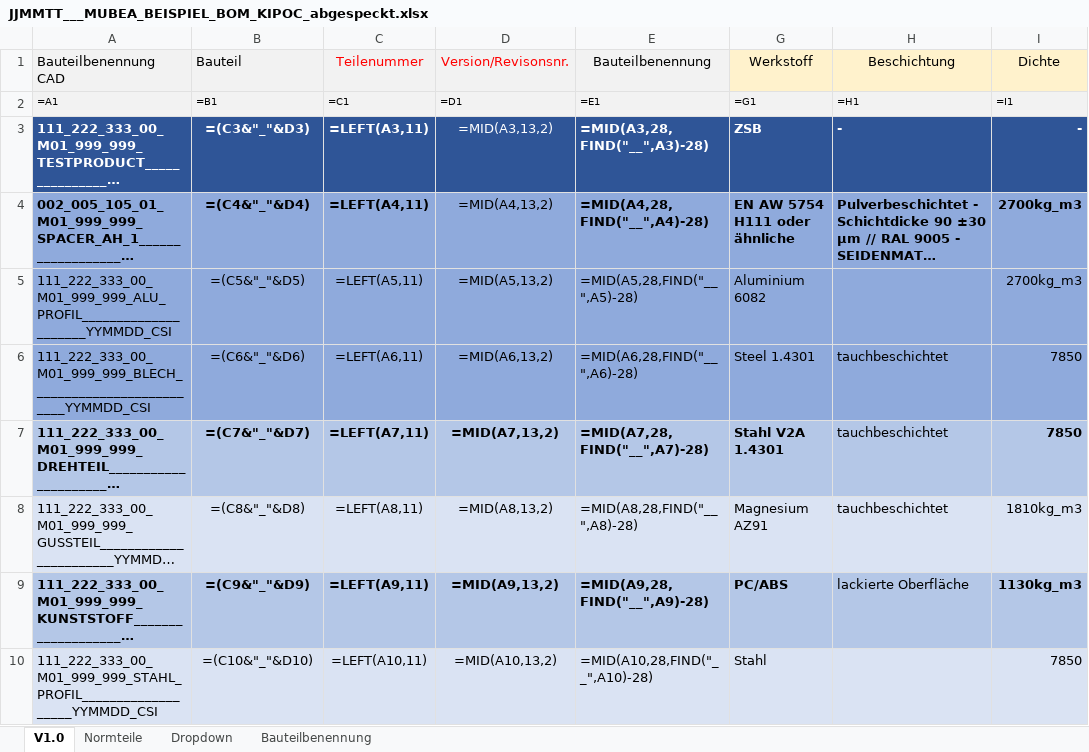
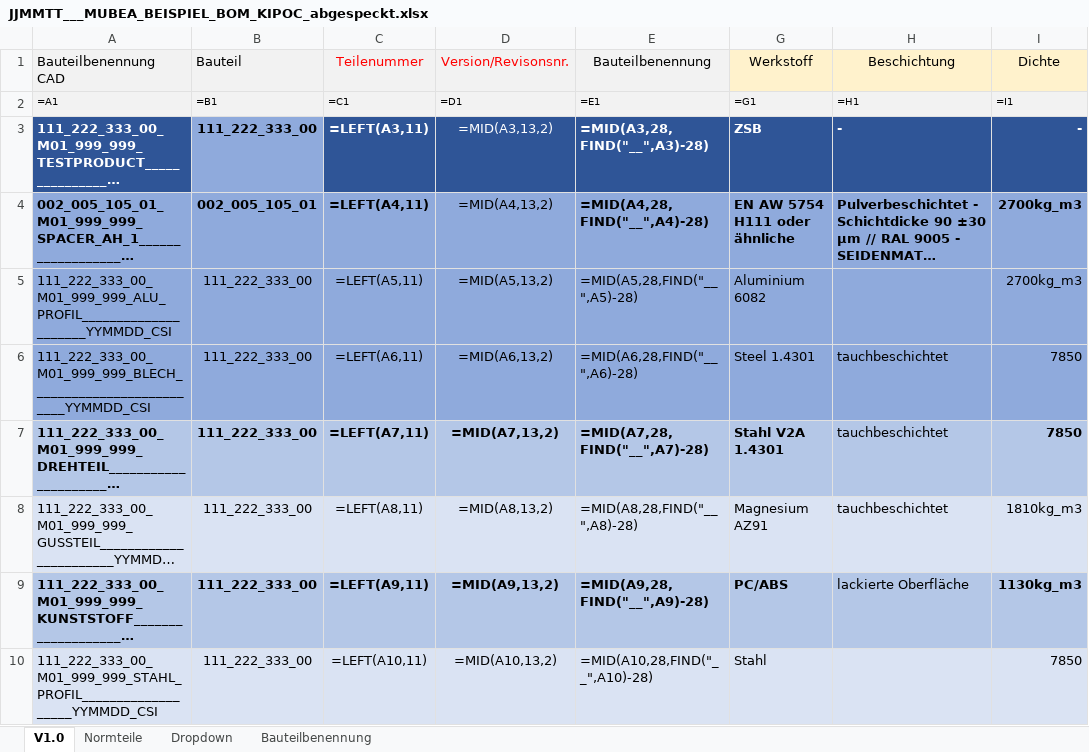
Before and after one commit to JohannesKapitza/KI_DRW_V1, an Excel workbook: backend/uploads/JJMMTT___MUBEA_BEISPIEL_BOM_KIPOC_abgespeckt.xlsx, sheet V1.0, drawn as a sheet; only a part is shown; long unchanged cells end in …; values as stored, in another font and other column widths than the file's, no borders; formulas are shown in place of their values; conditional formats not drawn; the diff names each change by its address in the sheet, - before the commit and + after, or states it on an @@ line.

```diff
--- a/backend/uploads/JJMMTT___MUBEA_BEISPIEL_BOM_KIPOC_abgespeckt.xlsx (sheet V1.0)
+++ b/backend/uploads/JJMMTT___MUBEA_BEISPIEL_BOM_KIPOC_abgespeckt.xlsx (sheet V1.0)
-B3 (Bauteil): =(C3&"_"&D3)
+B3 (Bauteil): 111_222_333_00
@@ B3 fill: #2F5597 → #8FAADC, text colour: #FFFFFF → black @@
-B4 (Bauteil): =(C4&"_"&D4)
+B4 (Bauteil): 002_005_105_01
-B5 (Bauteil): =(C5&"_"&D5)
+B5 (Bauteil): 111_222_333_00
-B6 (Bauteil): =(C6&"_"&D6)
+B6 (Bauteil): 111_222_333_00
-B7 (Bauteil): =(C7&"_"&D7)
+B7 (Bauteil): 111_222_333_00
-B8 (Bauteil): =(C8&"_"&D8)
+B8 (Bauteil): 111_222_333_00
-B9 (Bauteil): =(C9&"_"&D9)
+B9 (Bauteil): 111_222_333_00
-B10 (Bauteil): =(C10&"_"&D10)
+B10 (Bauteil): 111_222_333_00
```
Also changed, not shown: 9 other files.
